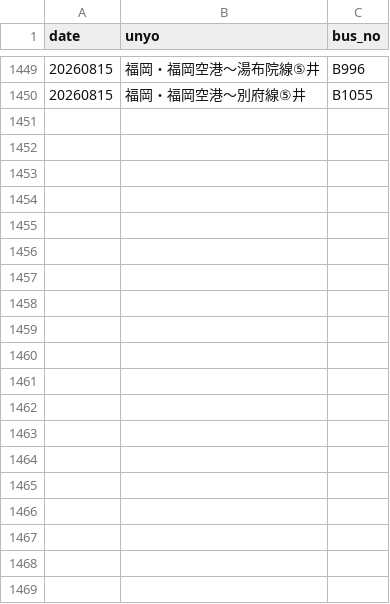
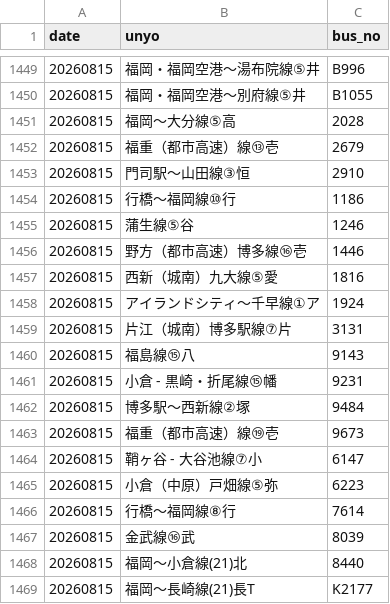
Before and after one commit to sakuraps1134/naviapp, a CSV file: 20260815.csv, drawn as a sheet; only a part is shown, gaps mark what is left out.

```diff
--- a/20260815.csv
+++ b/20260815.csv
@@ -1450 +1450,20 @@
 "20260815","福岡・福岡空港～別府線⑤井","B1055"
+"20260815","福岡～大分線⑤高","2028"
+"20260815","福重（都市高速）線⑬壱","2679"
+"20260815","門司駅～山田線③恒","2910"
+"20260815","行橋～福岡線⑩行","1186"
+"20260815","蒲生線⑤谷","1246"
+"20260815","野方（都市高速）博多線⑯壱","1446"
+"20260815","西新（城南）九大線⑤愛","1816"
+"20260815","アイランドシティ～千早線①ア","1924"
+"20260815","片江（城南）博多駅線⑦片","3131"
+"20260815","福島線⑮八","9143"
+"20260815","小倉 - 黒崎・折尾線⑮幡","9231"
+"20260815","博多駅～西新線②塚","9484"
+"20260815","福重（都市高速）線⑲壱","9673"
+"20260815","鞘ヶ谷 - 大谷池線⑦小","6147"
+"20260815","小倉（中原）戸畑線⑤弥","6223"
+"20260815","行橋～福岡線⑧行","7614"
+"20260815","金武線⑯武","8039"
+"20260815","福岡～小倉線(21)北","8440"
+"20260815","福岡～長崎線(21)長T","K2177"
```
Also changed, not shown: 1 other file.
